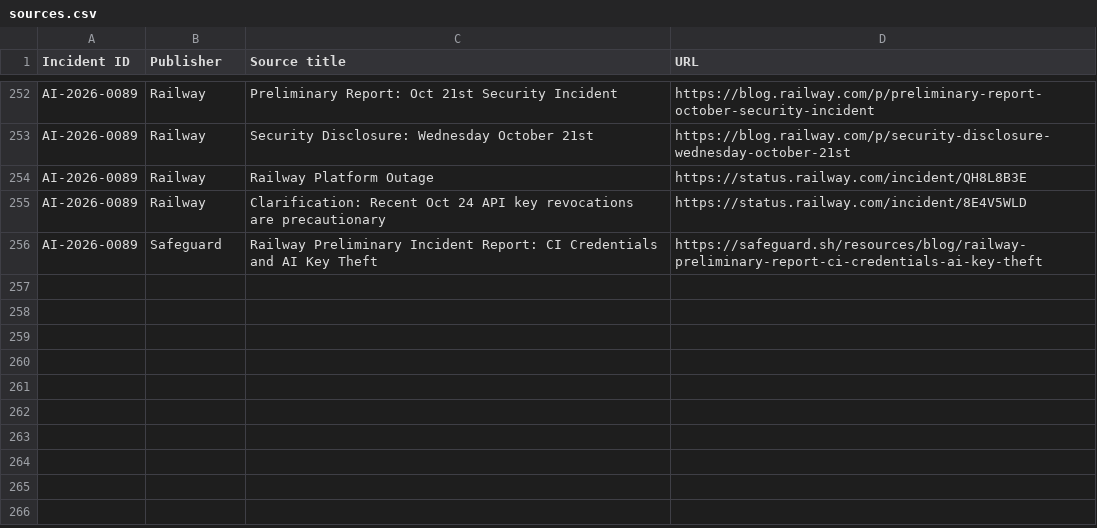
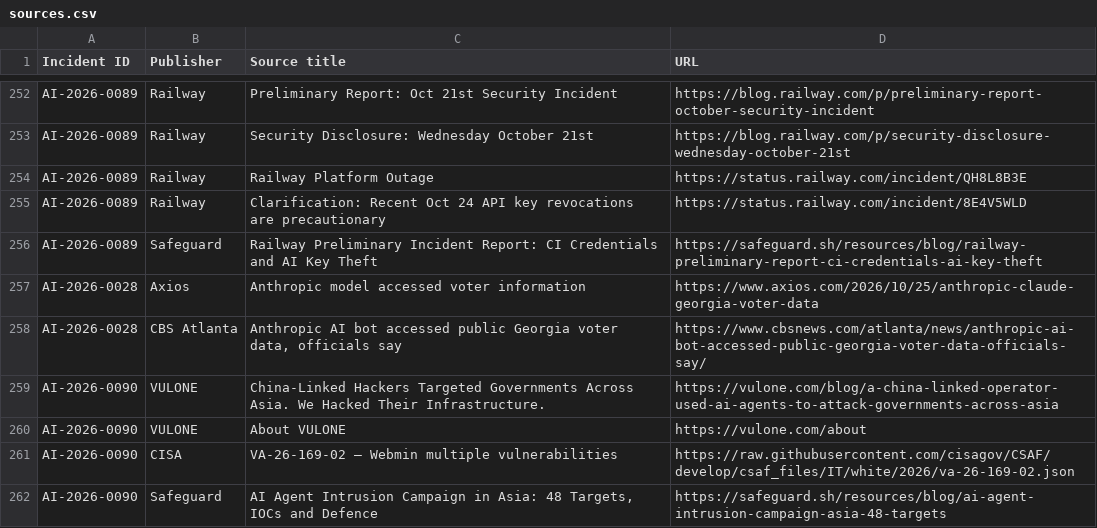
Before and after one commit to KUNALSINGH9373/rogue.ai, a CSV file: data/sources.csv, drawn as a sheet; only a part is shown, gaps mark what is left out.

```diff
--- a/data/sources.csv
+++ b/data/sources.csv
@@ -256 +256,7 @@ AI-2026-0089,Railway,Clarification: Recent Oct 24 API key revocations are precau
 AI-2026-0089,Safeguard,Railway Preliminary Incident Report: CI Credentials and AI Key Theft,https://safeguard.sh/resources/blog/railway-preliminary-report-ci-credentials-ai-key-theft
+AI-2026-0028,Axios,Anthropic model accessed voter information,https://www.axios.com/2026/10/25/anthropic-claude-georgia-voter-data
+AI-2026-0028,CBS Atlanta,"Anthropic AI bot accessed public Georgia voter data, officials say",https://www.cbsnews.com/atlanta/news/anthropic-ai-bot-accessed-public-georgia-voter-data-officials-say/
+AI-2026-0090,VULONE,China-Linked Hackers Targeted Governments Across Asia. We Hacked Their Infrastructure.,https://vulone.com/blog/a-china-linked-operator-used-ai-agents-to-attack-governments-across-asia
+AI-2026-0090,VULONE,About VULONE,https://vulone.com/about
+AI-2026-0090,CISA,VA-26-169-02 — Webmin multiple vulnerabilities,https://raw.githubusercontent.com/cisagov/CSAF/develop/csaf_files/IT/white/2026/va-26-169-02.json
+AI-2026-0090,Safeguard,"AI Agent Intrusion Campaign in Asia: 48 Targets, IOCs and Defence",https://safeguard.sh/resources/blog/ai-agent-intrusion-campaign-asia-48-targets
```
Also changed, not shown: data/incidents.csv.
